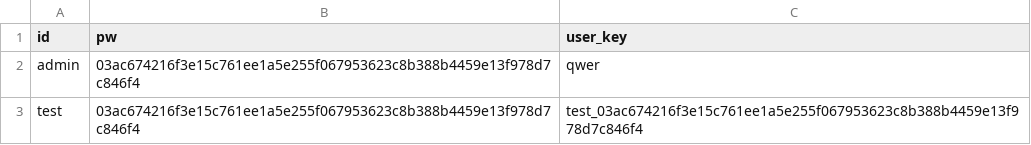
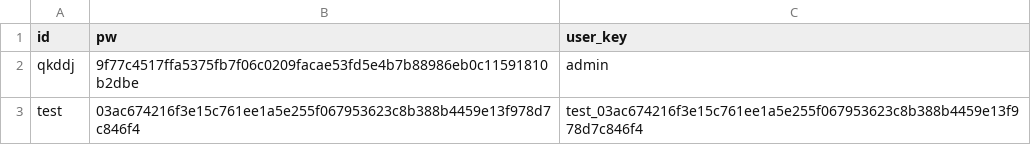
Before and after one commit to qkddj/c_project_code, a CSV file: server/c_project_data.csv, drawn as a sheet; removed rows and columns are numbered as before the commit, all else as after; the diff names each change by its address in the sheet, - before the commit and + after, or states it on an @@ line.

Commit message:
fix : csv파일 수정정

```diff
--- a/server/c_project_data.csv
+++ b/server/c_project_data.csv
-row 2: admin | 03ac674216f3e15c761ee1a5e255f067953623c8b388b4459e13f978d7c846f4 | qwer
+row 2: qkddj | 9f77c4517ffa5375fb7f06c0209facae53fd5e4b7b88986eb0c11591810b2dbe | admin
```
